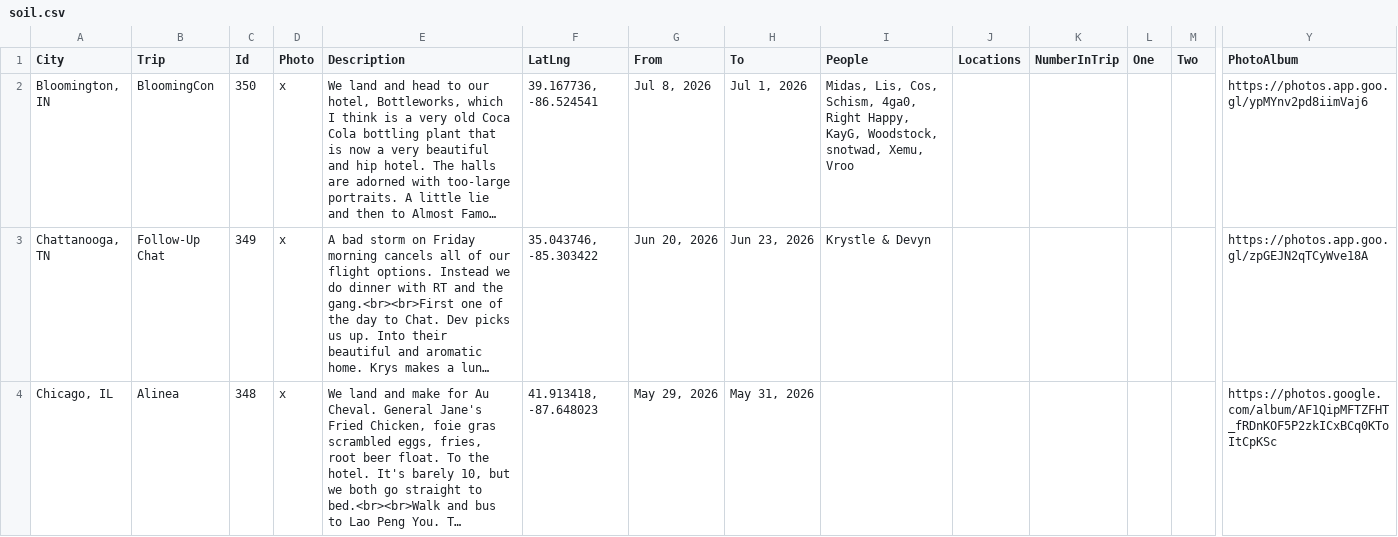
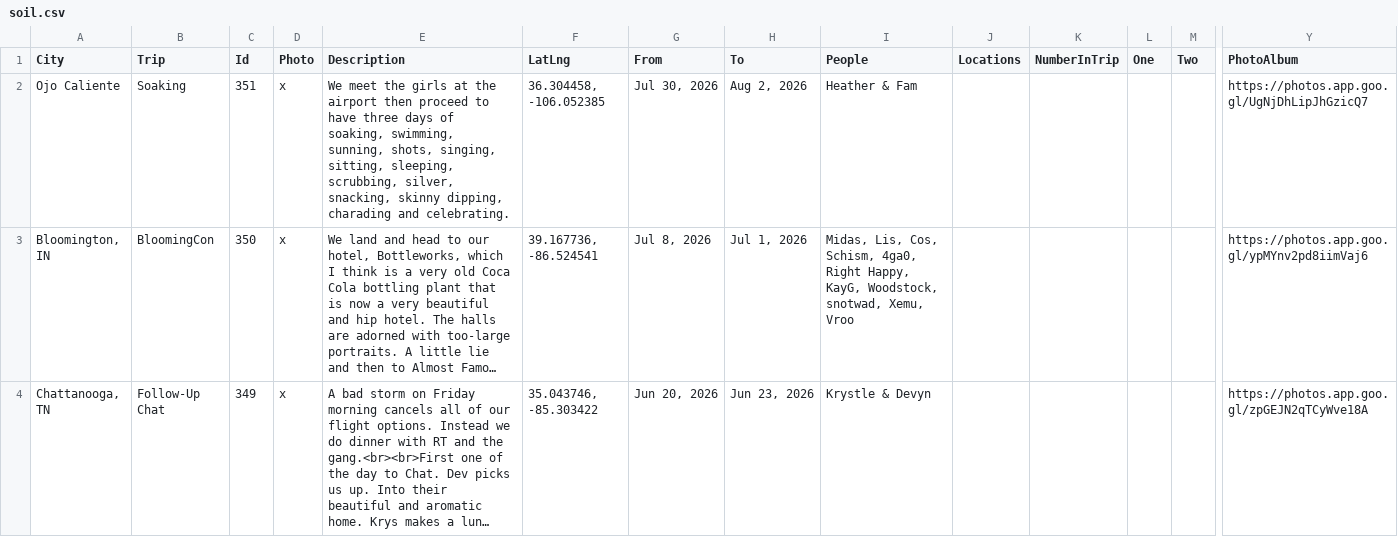
Before and after one commit to oh-kay-blanket/soil, a CSV file: src/soil.csv, drawn as a sheet; only a part is shown, gaps mark what is left out; the shorter side is filled out with more unchanged rows; long unchanged cells end in …; rows hold the shown columns only; the diff names each change by its address in the sheet, - before the commit and + after, or states it on an @@ line.

```diff
--- a/src/soil.csv
+++ b/src/soil.csv
+row 2: Ojo Caliente | Soaking | 351 | x | We meet the girls at the airport then proceed to have three days of soaking, swimming, sunning, shots, singing, sitting, sleeping, scrubbing, silver, snacking, skinny dipping, charading and celebrating. | 36.304458, -106.052385 | Jul 30, 2026 | Aug 2, 2026 | Heather & Fam |  |  |  |  | https://photos.app.goo.gl/UgNjDhLipJhGzicQ7
```
Also changed, not shown: 15 other files.
